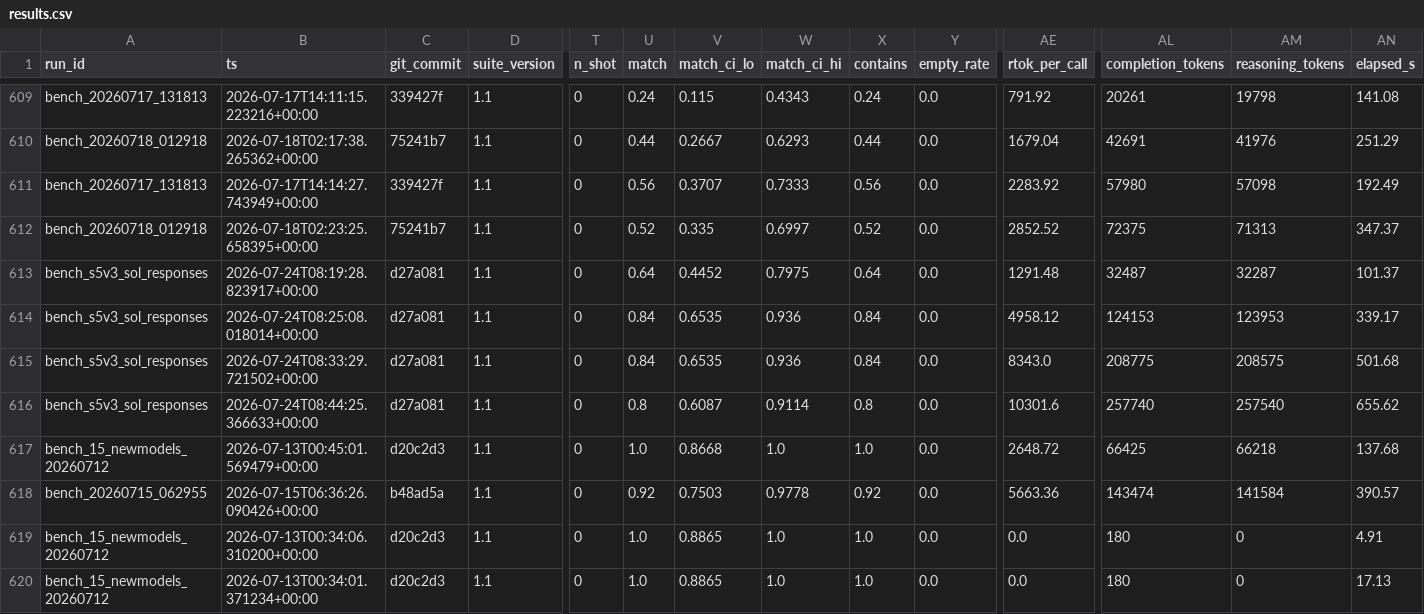
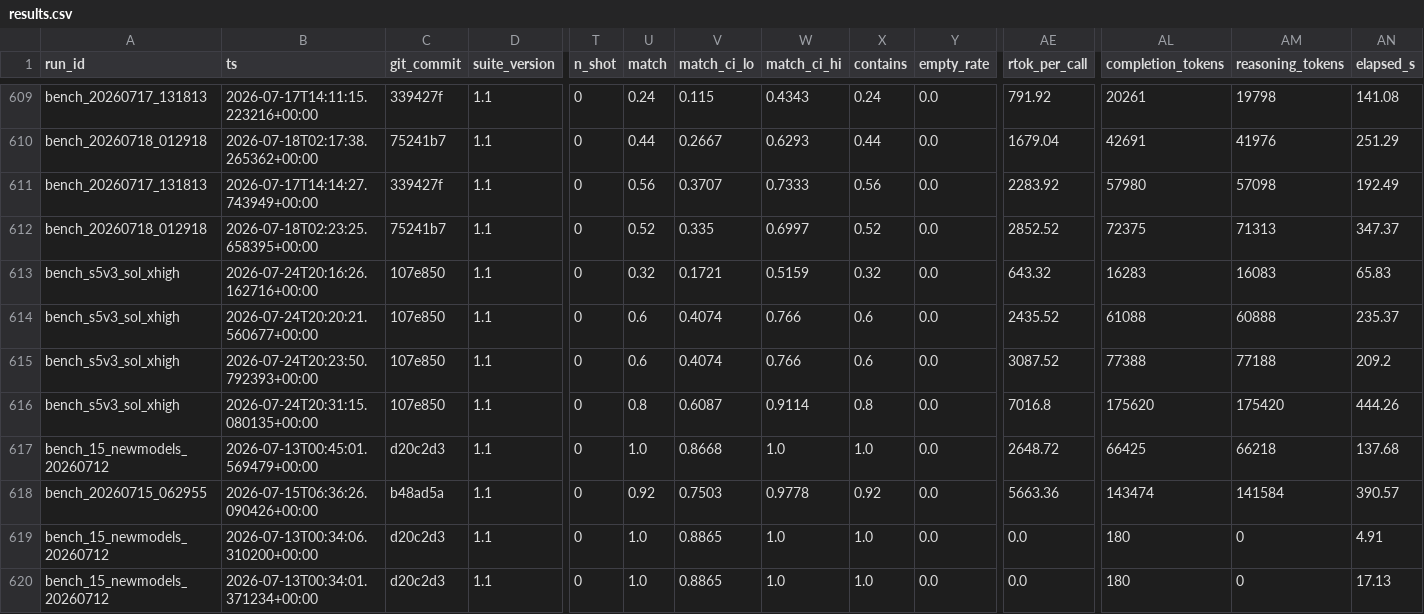
Before and after one commit to ianbarber/factworld, a CSV file: docs/benchmark/results.csv, drawn as a sheet; only a part is shown, gaps mark what is left out; the diff names each change by its address in the sheet, - before the commit and + after, or states it on an @@ line.

```diff
--- a/docs/benchmark/results.csv
+++ b/docs/benchmark/results.csv
-A613:A616 (run_id): bench_s5v3_sol_responses
+A613:A616 (run_id): bench_s5v3_sol_xhigh
-B613 (ts): 2026-07-24T08:19:28.823917+00:00
+B613 (ts): 2026-07-24T20:16:26.162716+00:00
-C613:C616 (git_commit): d27a081
+C613:C616 (git_commit): 107e850
-U613 (match): 0.64
+U613 (match): 0.32
-V613 (match_ci_lo): 0.4452
+V613 (match_ci_lo): 0.1721
-W613 (match_ci_hi): 0.7975
+W613 (match_ci_hi): 0.5159
-X613 (contains): 0.64
+X613 (contains): 0.32
-AE613 (rtok_per_call): 1291.48
+AE613 (rtok_per_call): 643.32
-AL613 (completion_tokens): 32487
+AL613 (completion_tokens): 16283
-AM613 (reasoning_tokens): 32287
+AM613 (reasoning_tokens): 16083
-AN613 (elapsed_s): 101.37
+AN613 (elapsed_s): 65.83
-B614 (ts): 2026-07-24T08:25:08.018014+00:00
+B614 (ts): 2026-07-24T20:20:21.560677+00:00
-U614:U615 (match): 0.84
+U614:U615 (match): 0.6
-V614:V615 (match_ci_lo): 0.6535
+V614:V615 (match_ci_lo): 0.4074
-W614:W615 (match_ci_hi): 0.936
+W614:W615 (match_ci_hi): 0.766
-X614:X615 (contains): 0.84
+X614:X615 (contains): 0.6
-AE614 (rtok_per_call): 4958.12
+AE614 (rtok_per_call): 2435.52
-AL614 (completion_tokens): 124153
+AL614 (completion_tokens): 61088
-AM614 (reasoning_tokens): 123953
+AM614 (reasoning_tokens): 60888
-AN614 (elapsed_s): 339.17
+AN614 (elapsed_s): 235.37
-B615 (ts): 2026-07-24T08:33:29.721502+00:00
+B615 (ts): 2026-07-24T20:23:50.792393+00:00
-AE615 (rtok_per_call): 8343.0
+AE615 (rtok_per_call): 3087.52
-AL615 (completion_tokens): 208775
+AL615 (completion_tokens): 77388
-AM615 (reasoning_tokens): 208575
+AM615 (reasoning_tokens): 77188
-AN615 (elapsed_s): 501.68
+AN615 (elapsed_s): 209.2
-B616 (ts): 2026-07-24T08:44:25.366633+00:00
+B616 (ts): 2026-07-24T20:31:15.080135+00:00
-AE616 (rtok_per_call): 10301.6
+AE616 (rtok_per_call): 7016.8
-AL616 (completion_tokens): 257740
+AL616 (completion_tokens): 175620
-AM616 (reasoning_tokens): 257540
+AM616 (reasoning_tokens): 175420
-AN616 (elapsed_s): 655.62
+AN616 (elapsed_s): 444.26
```
Also changed, not shown: 17 other files.
